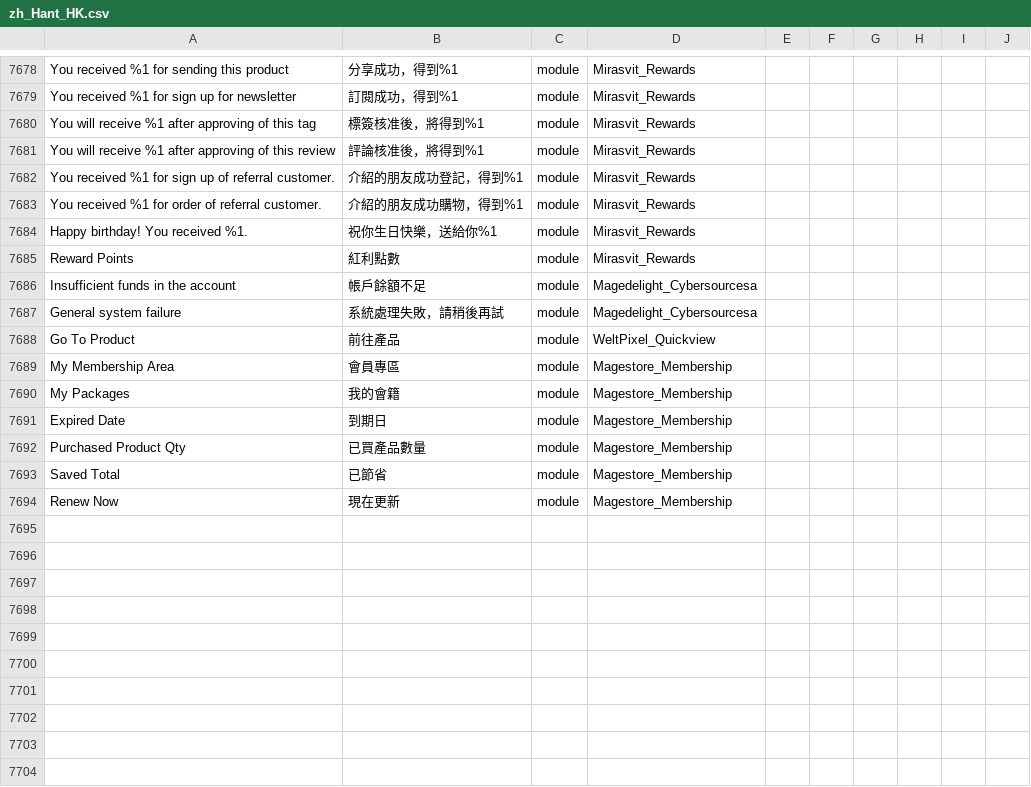
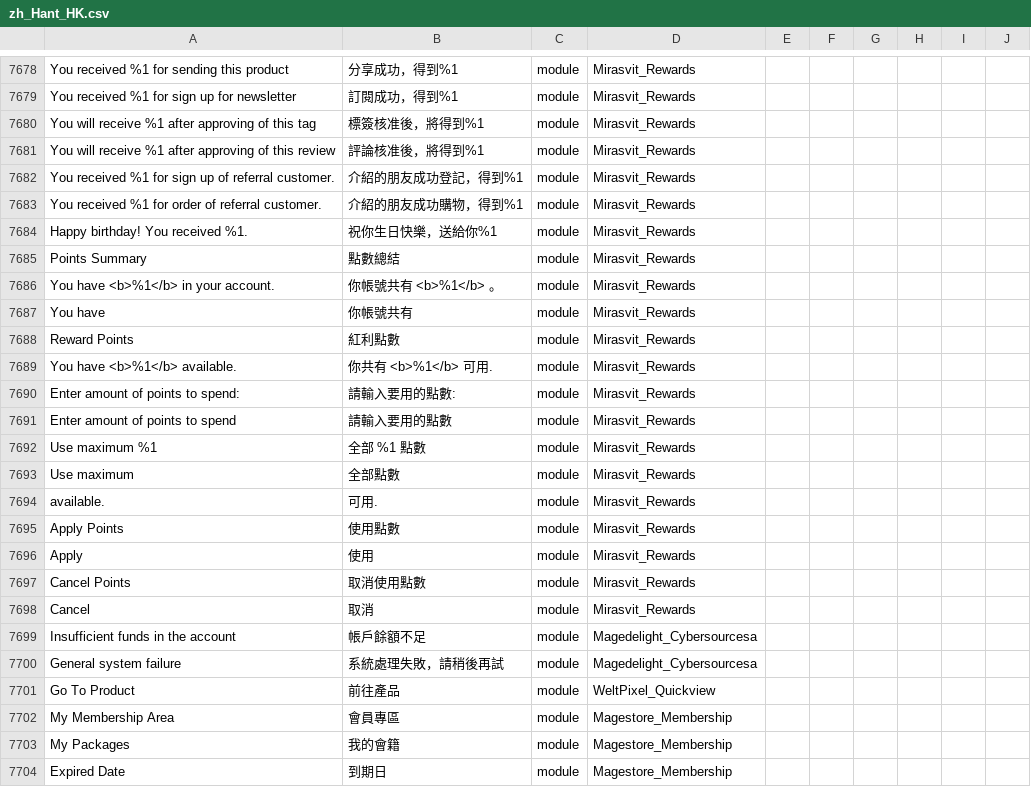
Before and after one commit to raymanjhc/Magento2Language-zh_Hant_HK, a CSV file: zh_Hant_HK.csv, drawn as a sheet; only a part is shown, gaps mark what is left out; the shorter side is filled out with more unchanged rows; the diff names each change by its address in the sheet, - before the commit and + after, or states it on an @@ line.

Commit message:
update reward point translation

```diff
--- a/zh_Hant_HK.csv
+++ b/zh_Hant_HK.csv
+row 7685: Points Summary | 點數總結 | module | Mirasvit_Rewards
+row 7686: You have <b>%1</b> in your account. | 你帳號共有 <b>%1</b> 。 | module | Mirasvit_Rewards
+row 7687: You have | 你帳號共有 | module | Mirasvit_Rewards
+row 7689: You have <b>%1</b> available. | 你共有 <b>%1</b> 可用. | module | Mirasvit_Rewards
+row 7690: Enter amount of points to spend: | 請輸入要用的點數: | module | Mirasvit_Rewards
+row 7691: Enter amount of points to spend | 請輸入要用的點數 | module | Mirasvit_Rewards
+row 7692: Use maximum %1 | 全部 %1 點數 | module | Mirasvit_Rewards
+row 7693: Use maximum | 全部點數 | module | Mirasvit_Rewards
+row 7694: available. | 可用. | module | Mirasvit_Rewards
+row 7695: Apply Points | 使用點數 | module | Mirasvit_Rewards
+row 7696: Apply | 使用 | module | Mirasvit_Rewards
+row 7697: Cancel Points | 取消使用點數 | module | Mirasvit_Rewards
+row 7698: Cancel | 取消 | module | Mirasvit_Rewards
```
Also changed, not shown: 1 other file.
